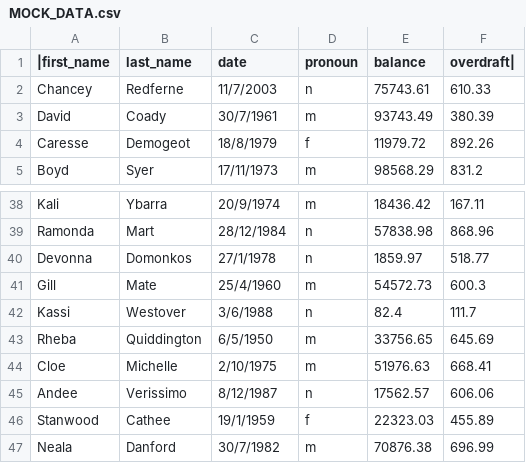
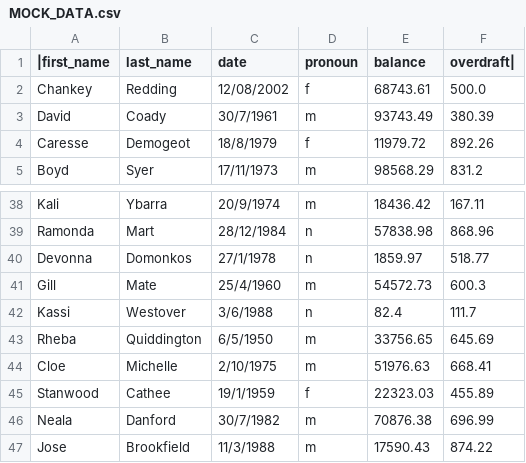
Before and after one commit to JosephHall978/Banking, a CSV file: src/MOCK_DATA.csv, drawn as a sheet; only a part is shown, gaps mark what is left out; the shorter side is filled out with more unchanged rows; removed rows and columns are numbered as before the commit, all else as after; the diff names each change by its address in the sheet, - before the commit and + after, or states it on an @@ line.

Commit message:
Day 2.5 Addition: Commandline interface Testing alter mock data cause yeah

```diff
--- a/src/MOCK_DATA.csv
+++ b/src/MOCK_DATA.csv
-row 2: Chancey | Redferne | 11/7/2003 | n | 75743.61 | 610.33
+row 2: Chankey | Redding | 12/08/2002 | f | 68743.61 | 500.0
-row 45: Andee | Verissimo | 8/12/1987 | n | 17562.57 | 606.06
```
Also changed, not shown: 2 other files.
